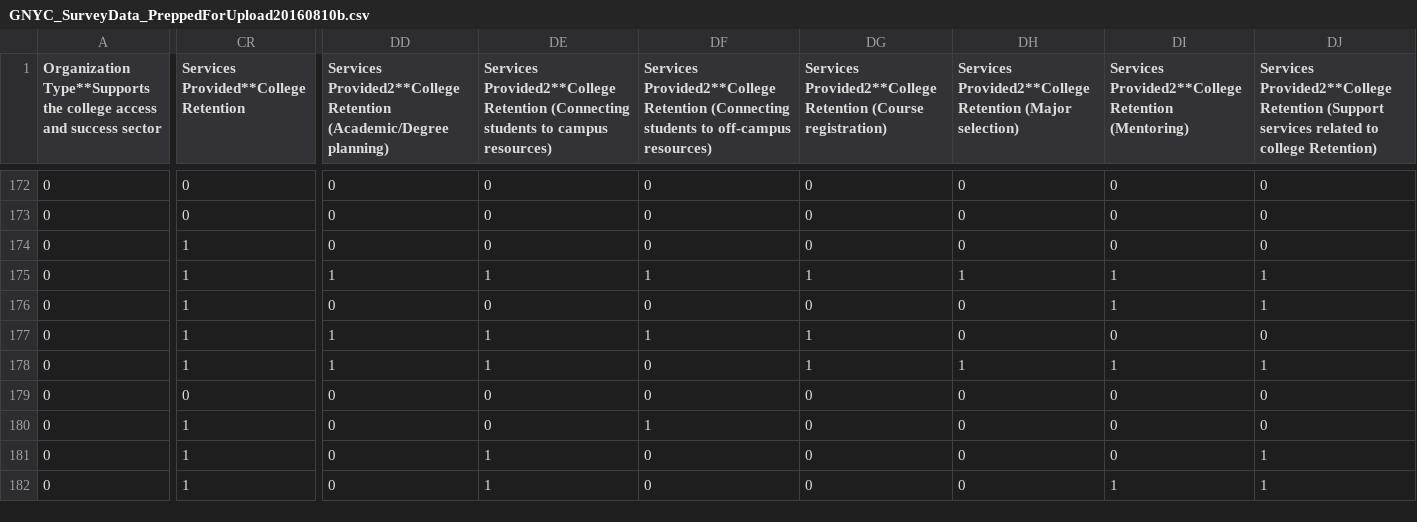
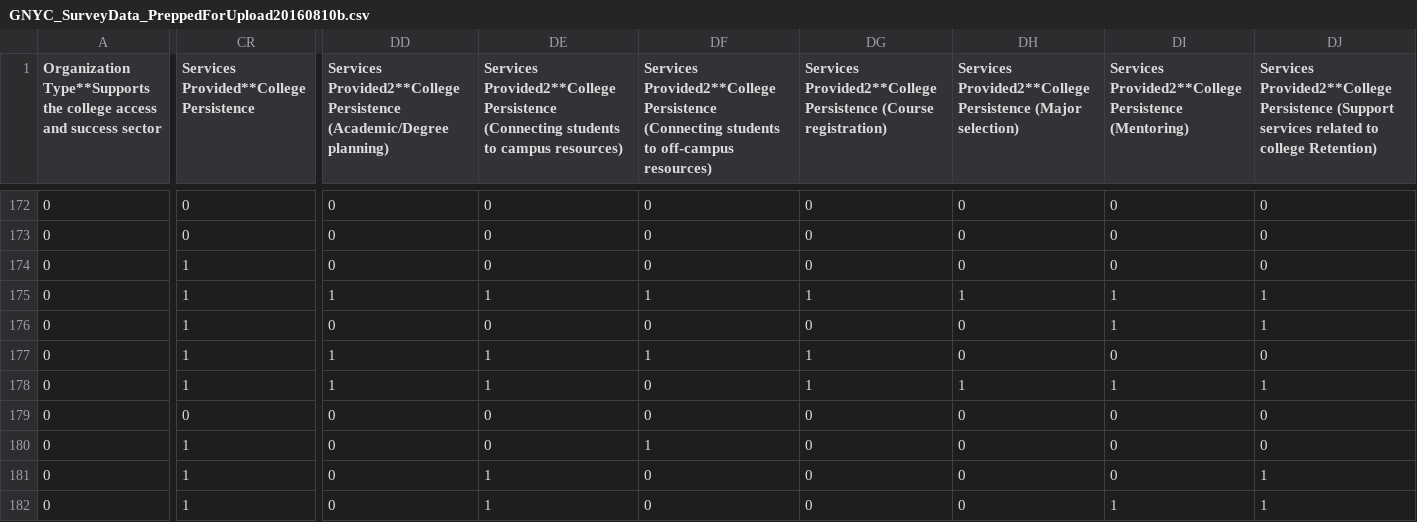
Before and after one commit to likeshumidity/CRC_GraduateNYC, a CSV file: wp-content/plugins/crc-graduate-nyc-survey-map/GNYC_SurveyData_PreppedForUpload20160810b.csv, drawn as a sheet; only a part is shown, gaps mark what is left out; the diff covers the shown part only; the diff names each change by its address in the sheet, - before the commit and + after, or states it on an @@ line.

```diff
--- a/wp-content/plugins/crc-graduate-nyc-survey-map/GNYC_SurveyData_PreppedForUpload20160810b.csv
+++ b/wp-content/plugins/crc-graduate-nyc-survey-map/GNYC_SurveyData_PreppedForUpload20160810b.csv
-CR1: Services Provided**College Retention
+CR1: Services Provided**College Persistence
-DD1: Services Provided2**College Retention (Academic/Degree planning)
+DD1: Services Provided2**College Persistence (Academic/Degree planning)
-DE1: Services Provided2**College Retention (Connecting students…
+DE1: Services Provided2**College Persistence (Connecting students…
-DF1: Services Provided2**College Retention (Connecting students…
+DF1: Services Provided2**College Persistence (Connecting students…
-DG1: Services Provided2**College Retention (Course registration)
+DG1: Services Provided2**College Persistence (Course registration)
-DH1: Services Provided2**College Retention (Major selection)
+DH1: Services Provided2**College Persistence (Major selection)
-DI1: Services Provided2**College Retention (Mentoring)
+DI1: Services Provided2**College Persistence (Mentoring)
-DJ1: Services Provided2**College Retention (Support services…
+DJ1: Services Provided2**College Persistence (Support services…
```
Also changed, not shown: 7 edited cells elsewhere in this file, 14 other files.
